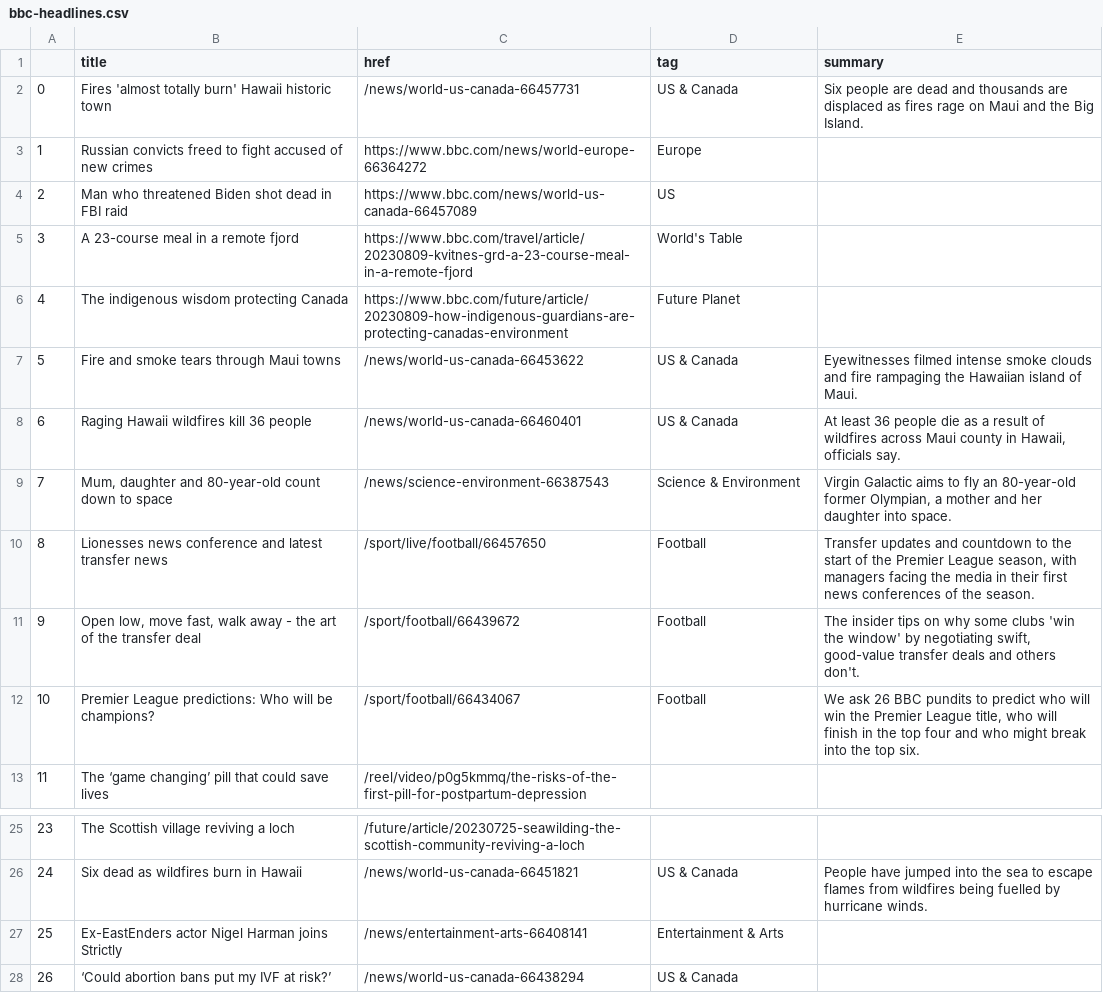
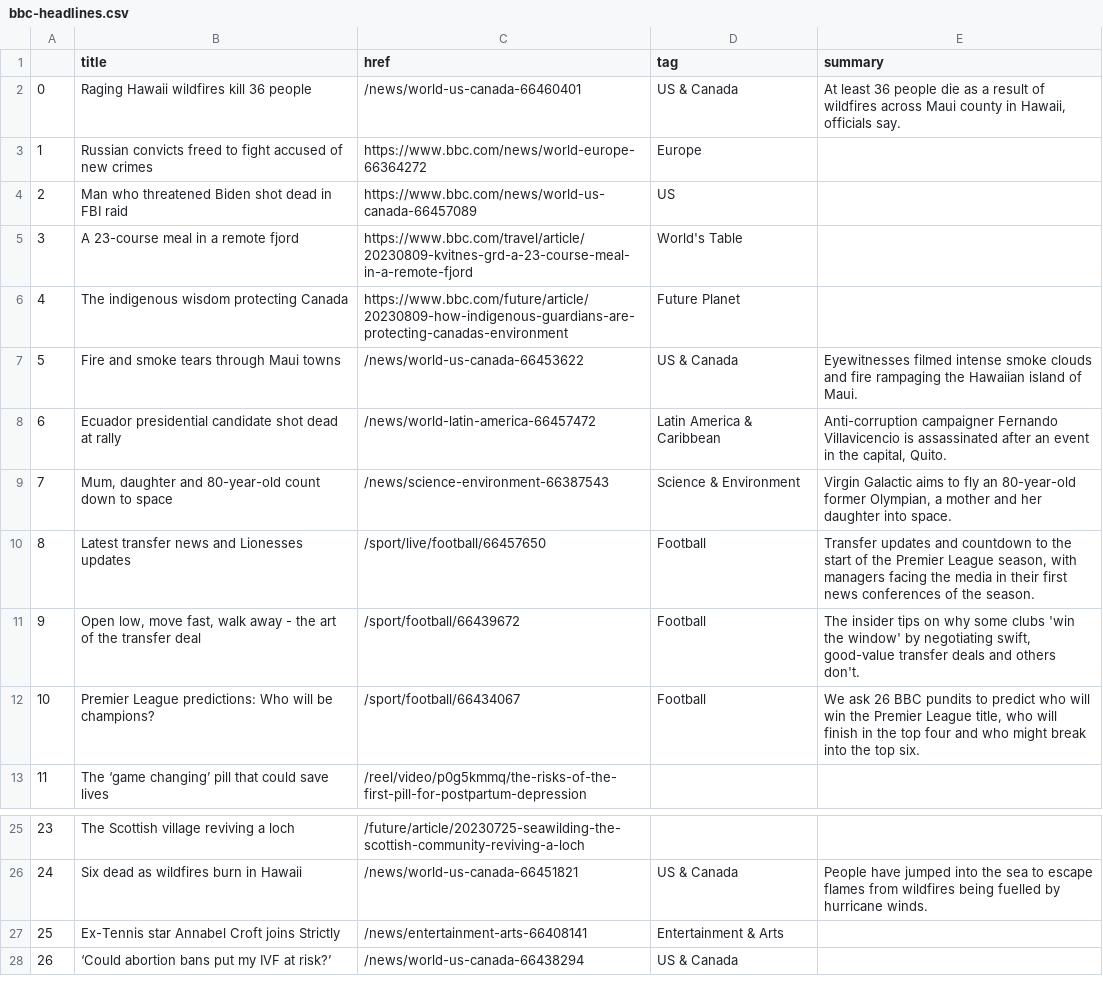
Before and after one commit to marypasciak/automatic-scraper, a CSV file: bbc-headlines.csv, drawn as a sheet; only a part is shown, gaps mark what is left out.

```diff
--- a/bbc-headlines.csv
+++ b/bbc-headlines.csv
@@ -1,3 +1,3 @@
 ,title,href,tag,summary
-0,Fires 'almost totally burn' Hawaii historic town,/news/world-us-canada-66457731,US & Canada,Six people are dead and thousands are displaced as fires rage on Maui and the Big Island.
+0,Raging Hawaii wildfires kill 36 people,/news/world-us-canada-66460401,US & Canada,"At least 36 people die as a result of wildfires across Maui county in Hawaii, officials say."
 1,Russian convicts freed to fight accused of new crimes,https://www.bbc.com/news/world-europe-66364272,Europe,
@@ -7,5 +7,5 @@
 5,Fire and smoke tears through Maui towns,/news/world-us-canada-66453622,US & Canada,Eyewitnesses filmed intense smoke clouds and fire rampaging the Hawaiian island of Maui.
-6,Raging Hawaii wildfires kill 36 people,/news/world-us-canada-66460401,US & Canada,"At least 36 people die as a result of wildfires across Maui county in Hawaii, officials say."
+6,Ecuador presidential candidate shot dead at rally,/news/world-latin-america-66457472,Latin America & Caribbean,"Anti-corruption campaigner Fernando Villavicencio is assassinated after an event in the capital, Quito."
 7,"Mum, daughter and 80-year-old count down to space",/news/science-environment-66387543,Science & Environment,"Virgin Galactic aims to fly an 80-year-old former Olympian, a mother and her daughter into space."
-8,Lionesses news conference and latest transfer news,/sport/live/football/66457650,Football,"Transfer updates and countdown to the start of the Premier League season, with managers facing the media in their first news conferences of the season."
+8,Latest transfer news and Lionesses updates,/sport/live/football/66457650,Football,"Transfer updates and countdown to the start of the Premier League season, with managers facing the media in their first news conferences of the season."
 9,"Open low, move fast, walk away - the art of the transfer deal",/sport/football/66439672,Football,"The insider tips on why some clubs 'win the window' by negotiating swift, good-value transfer deals and others don't."
@@ -26,3 +26,3 @@
 24,Six dead as wildfires burn in Hawaii,/news/world-us-canada-66451821,US & Canada,People have jumped into the sea to escape flames from wildfires being fuelled by hurricane winds.
-25,Ex-EastEnders actor Nigel Harman joins Strictly,/news/entertainment-arts-66408141,Entertainment & Arts,
+25,Ex-Tennis star Annabel Croft joins Strictly,/news/entertainment-arts-66408141,Entertainment & Arts,
 26,‘Could abortion bans put my IVF at risk?’,/news/world-us-canada-66438294,US & Canada,
```
